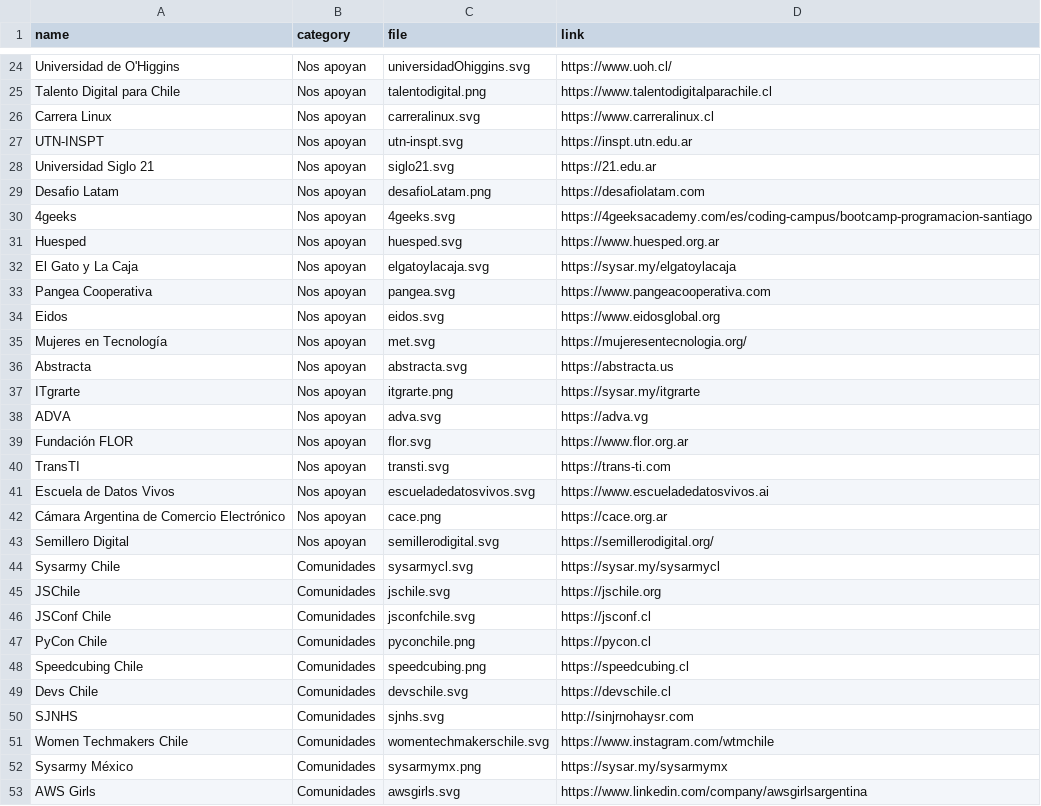
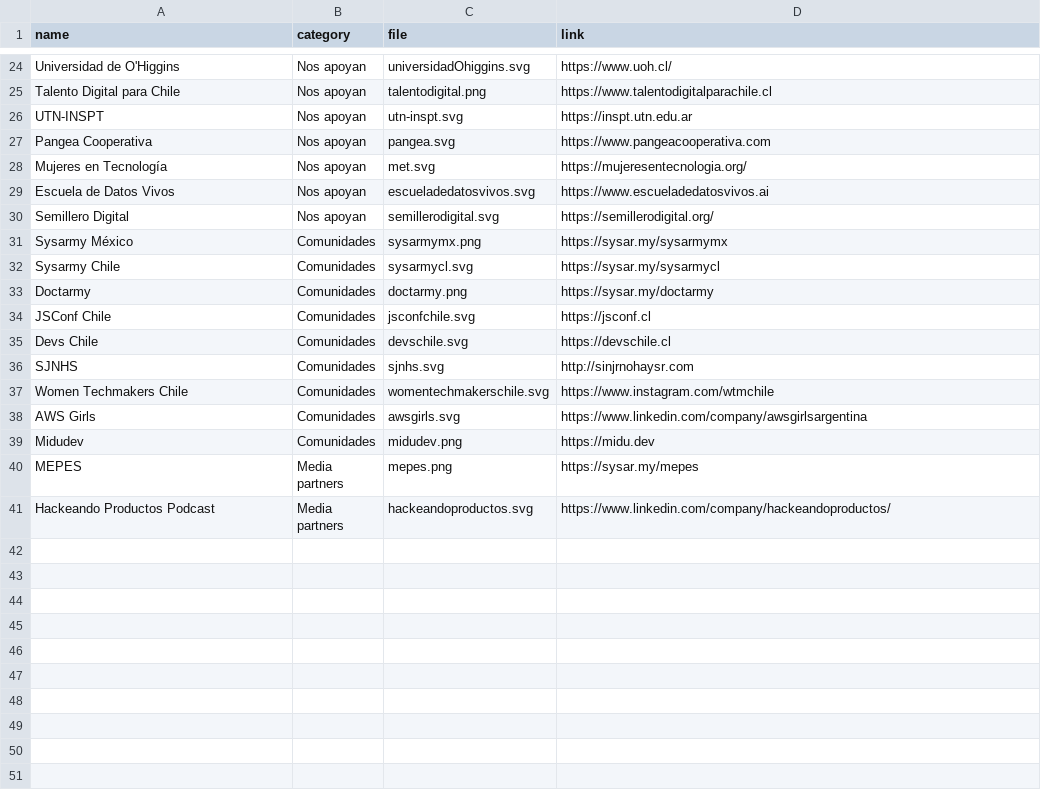
Before and after one commit to sysarmy/2024.nerdear.la, a CSV file: datasets/sponsors.csv, drawn as a sheet; only a part is shown, gaps mark what is left out; the shorter side is filled out with more unchanged rows; the diff covers the shown part only.

```diff
--- a/datasets/sponsors.csv
+++ b/datasets/sponsors.csv
@@ -25,25 +25,11 @@ Universidad de O'Higgins            	   ,Nos apoyan	   ,universidadOhiggins.svg
 Talento Digital para Chile                 ,Nos apoyan     ,talentodigital.png      ,https://www.talentodigitalparachile.cl
-Carrera Linux                              ,Nos apoyan     ,carreralinux.svg        ,https://www.carreralinux.cl
 UTN-INSPT                                  ,Nos apoyan     ,utn-inspt.svg           ,https://inspt.utn.edu.ar
-Universidad Siglo 21                       ,Nos apoyan     ,siglo21.svg             ,https://21.edu.ar
-Desafio Latam                              ,Nos apoyan     ,desafioLatam.png        ,https://desafiolatam.com
-4geeks                                     ,Nos apoyan     ,4geeks.svg              ,https://4geeksacademy.com/es/coding-campus/bootcamp-programacion-santiago
-Huesped                                    ,Nos apoyan     ,huesped.svg             ,https://www.huesped.org.ar
-El Gato y La Caja                          ,Nos apoyan     ,elgatoylacaja.svg       ,https://sysar.my/elgatoylacaja
 Pangea Cooperativa						   ,Nos apoyan     ,pangea.svg              ,https://www.pangeacooperativa.com
-Eidos                                      ,Nos apoyan     ,eidos.svg               ,https://www.eidosglobal.org
 Mujeres en Tecnología                      ,Nos apoyan     ,met.svg                 ,https://mujeresentecnologia.org/
-Abstracta                                  ,Nos apoyan     ,abstracta.svg           ,https://abstracta.us
-ITgrarte                                   ,Nos apoyan     ,itgrarte.png            ,https://sysar.my/itgrarte
-ADVA                                       ,Nos apoyan     ,adva.svg                ,https://adva.vg
-Fundación FLOR                             ,Nos apoyan     ,flor.svg                ,https://www.flor.org.ar
-TransTI                                    ,Nos apoyan     ,transti.svg             ,https://trans-ti.com
 Escuela de Datos Vivos                     ,Nos apoyan     ,escueladedatosvivos.svg ,https://www.escueladedatosvivos.ai
-Cámara Argentina de Comercio Electrónico   ,Nos apoyan     ,cace.png                ,https://cace.org.ar
 Semillero Digital                   	   ,Nos apoyan	   ,semillerodigital.svg	,https://semillerodigital.org/
+Sysarmy México                             ,Comunidades    ,sysarmymx.png           ,https://sysar.my/sysarmymx
 Sysarmy Chile                              ,Comunidades    ,sysarmycl.svg           ,https://sysar.my/sysarmycl
-JSChile 								   ,Comunidades    ,jschile.svg 		    ,https://jschile.org
+Doctarmy                                   ,Comunidades    ,doctarmy.png            ,https://sysar.my/doctarmy
 JSConf Chile 							   ,Comunidades    ,jsconfchile.svg         ,https://jsconf.cl
-PyCon Chile                                ,Comunidades    ,pyconchile.png          ,https://pycon.cl
-Speedcubing Chile                          ,Comunidades    ,speedcubing.png         ,https://speedcubing.cl
 Devs Chile                                 ,Comunidades    ,devschile.svg           ,https://devschile.cl
@@ -51,3 +37,2 @@ SJNHS                                      ,Comunidades    ,sjnhs.svg
 Women Techmakers Chile                     ,Comunidades    ,womentechmakerschile.svg ,https://www.instagram.com/wtmchile
-Sysarmy México                             ,Comunidades    ,sysarmymx.png           ,https://sysar.my/sysarmymx
 AWS Girls                                  ,Comunidades    ,awsgirls.svg            ,https://www.linkedin.com/company/awsgirlsargentina
```
Also changed, not shown: 3 added rows, 10 removed rows and 2 moved rows elsewhere in this file, 1 other file.
